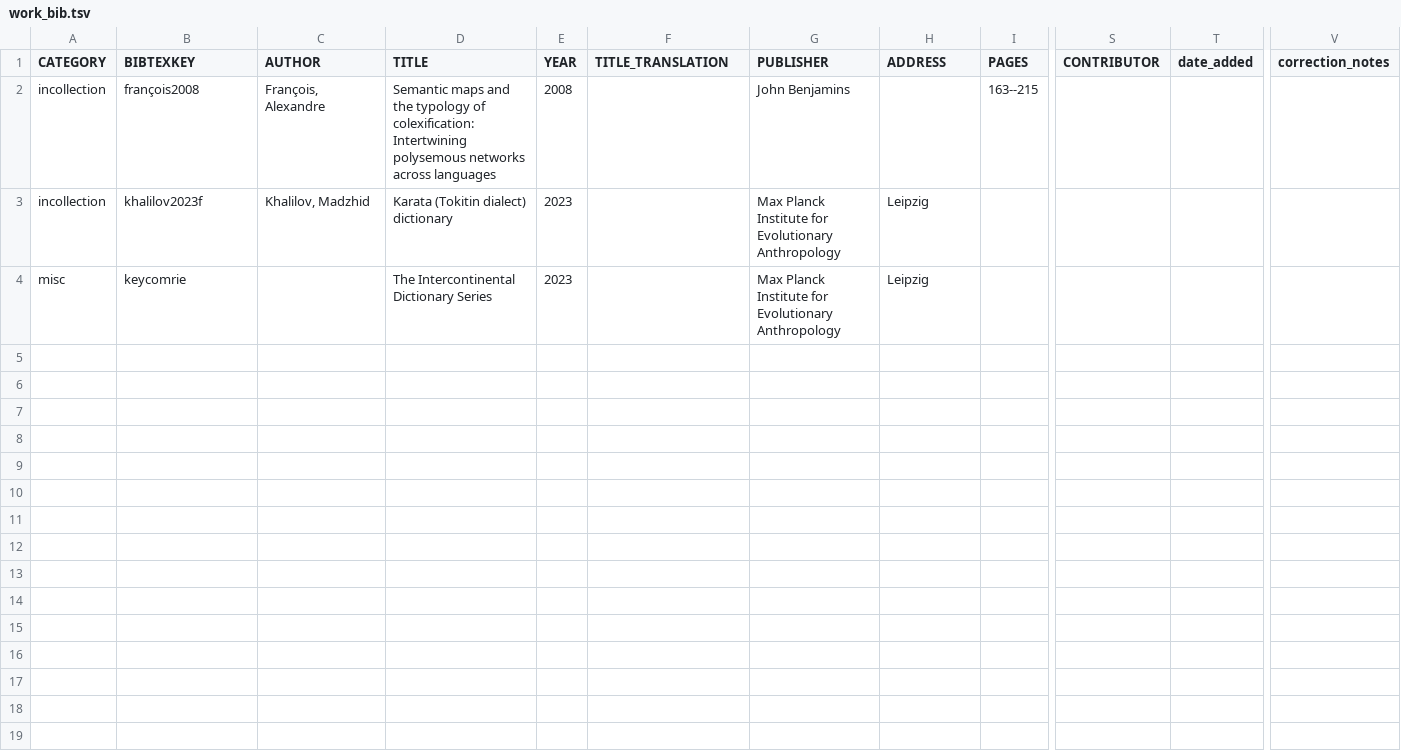
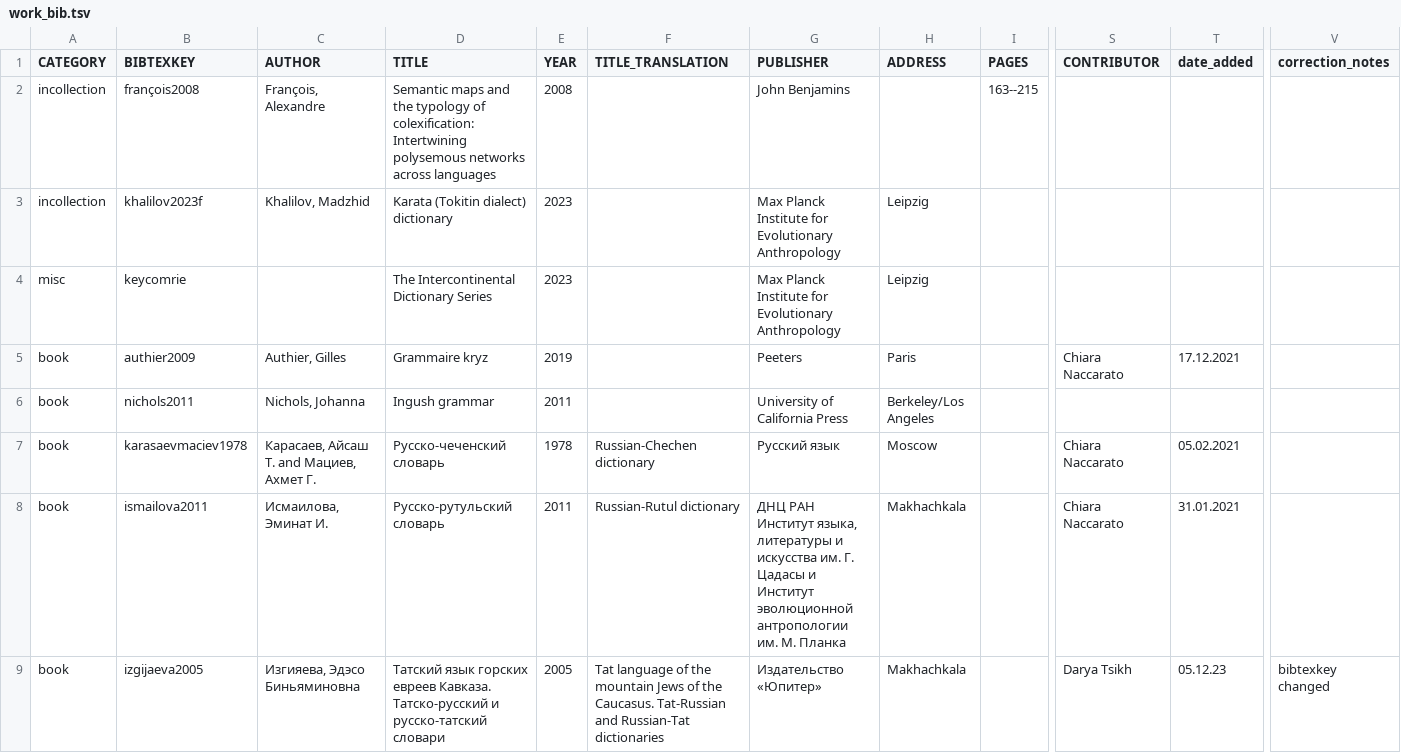
Before and after one commit to LingConLab/TALD, a TSV file: data/orig_bib_tsv/work_bib.tsv, drawn as a sheet; only a part is shown, gaps mark what is left out; rows hold the shown columns only; the diff covers the shown part only; the diff names each change by its address in the sheet, - before the commit and + after, or states it on an @@ line.

Commit message:
Add updated work_bib.tsv

```diff
--- a/data/orig_bib_tsv/work_bib.tsv
+++ b/data/orig_bib_tsv/work_bib.tsv
+row 5: book | authier2009 | Authier, Gilles | Grammaire kryz | 2019 |  | Peeters | Paris |  | Chiara Naccarato | 17.12.2021
+row 6: book | nichols2011 | Nichols, Johanna | Ingush grammar | 2011 |  | University of California Press | Berkeley/Los Angeles
+row 7: book | karasaevmaciev1978 | Карасаев, Айсаш Т. and Мациев, Ахмет Г. | Русско-чеченский словарь | 1978 | Russian-Chechen dictionary | Русский язык | Moscow |  | Chiara Naccarato | 05.02.2021
+row 8: book | ismailova2011 | Исмаилова, Эминат И. | Русско-рутульский словарь | 2011 | Russian-Rutul dictionary | ДНЦ РАН Институт языка, литературы и искусства им. Г. Цадасы и Институт эволюционной антропологии им. М. Планка | Makhachkala |  | Chiara Naccarato | 31.01.2021
+row 9: book | izgijaeva2005 | Изгияева, Эдэсо Биньяминовна | Татский язык горских евреев Кавказа. Татско-русский и русско-татский словари | 2005 | Tat language of the mountain Jews of the Caucasus. Tat-Russian and Russian-Tat dictionaries | Издательство «Юпитер» | Makhachkala |  | Darya Tsikh | 05.12.23 | bibtexkey changed
```
Also changed, not shown: 14 added rows elsewhere in this file.
